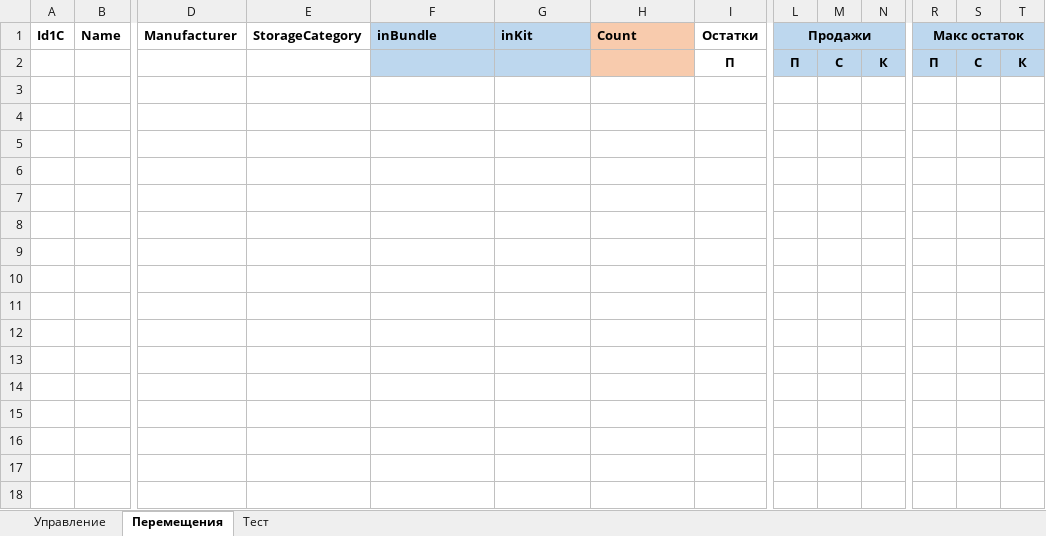
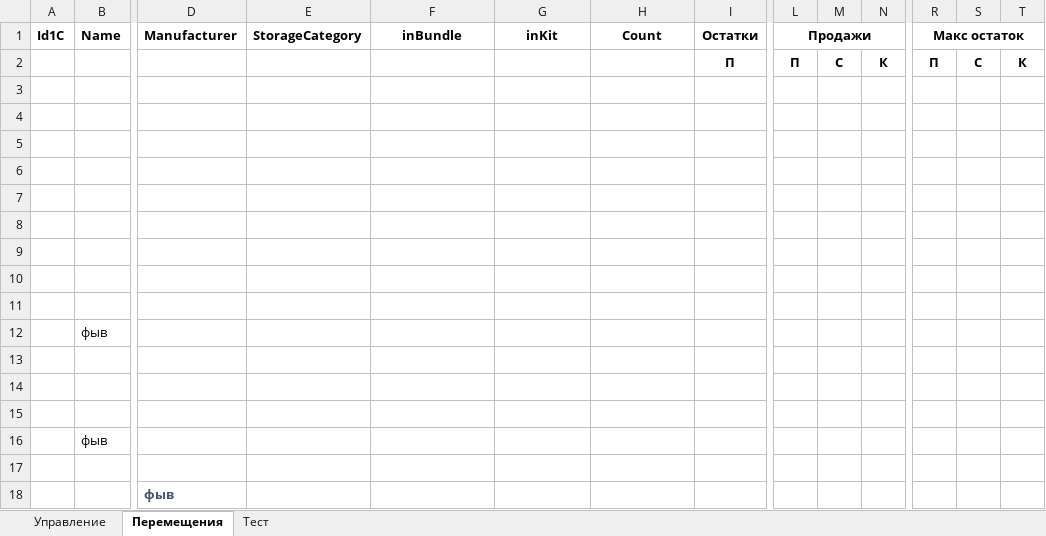
Before and after one commit to xiss/ReDistr, an Excel workbook: ReDistr/ReDistr.xlsx, sheet Перемещения, drawn as a sheet; only a part is shown, gaps mark what is left out; values as stored, in another font and other column widths than the file's, no borders; conditional formats not drawn; rows hold the shown columns only; the diff names each change by its address in the sheet, - before the commit and + after, or states it on an @@ line.

```diff
--- a/ReDistr/ReDistr.xlsx (sheet Перемещения)
+++ b/ReDistr/ReDistr.xlsx (sheet Перемещения)
-F1:G2 fill: #BDD7EE
+F1:G2 fill: none
-F1:H1 alignment: left
+F1:H1 alignment: center
-H1:H2 fill: #F8CBAD
+H1:H2 fill: none
-L1:N2 fill: #BDD7EE
+L1:N2 fill: none
-R1:T2 fill: #BDD7EE
+R1:T2 fill: none
+row 3: (empty)
+row 4: (empty)
+row 5: (empty)
+row 6: (empty)
+row 7: (empty)
+row 8: (empty)
+row 9: (empty)
+row 10: (empty)
+row 11: (empty)
+row 12:  | фыв
+row 13: (empty)
+row 14: (empty)
+row 15: (empty)
+row 16:  | фыв
+row 17: (empty)
+row 18:  |  | фыв
```
Also changed, not shown: 8 other files.
